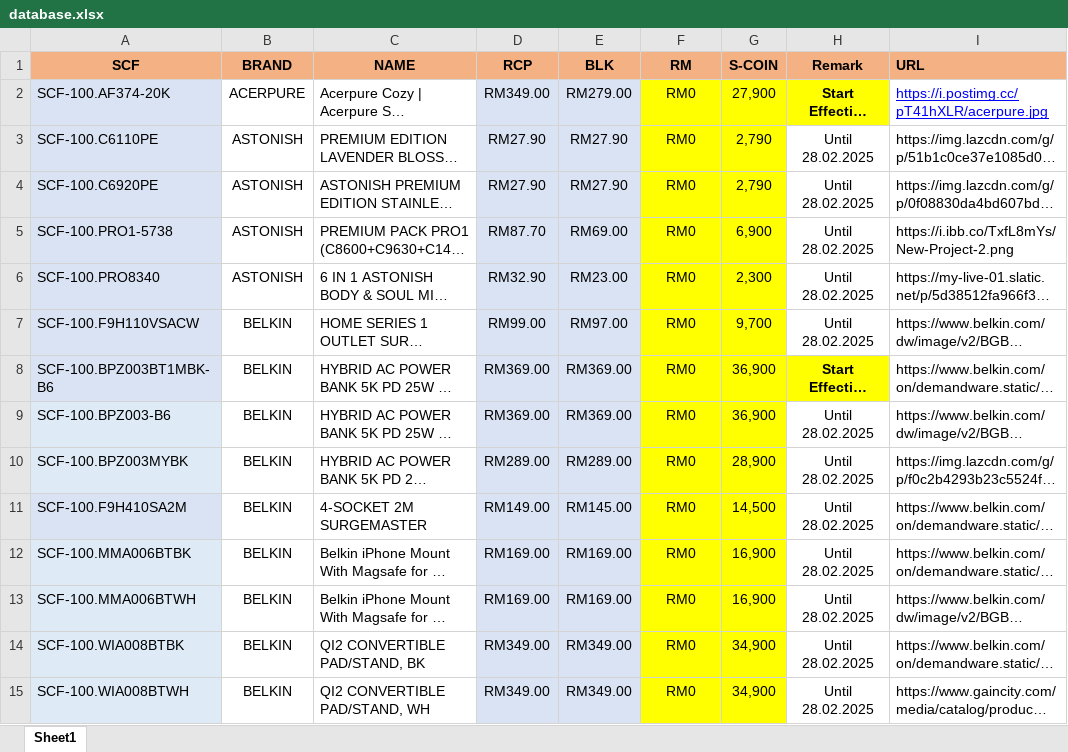
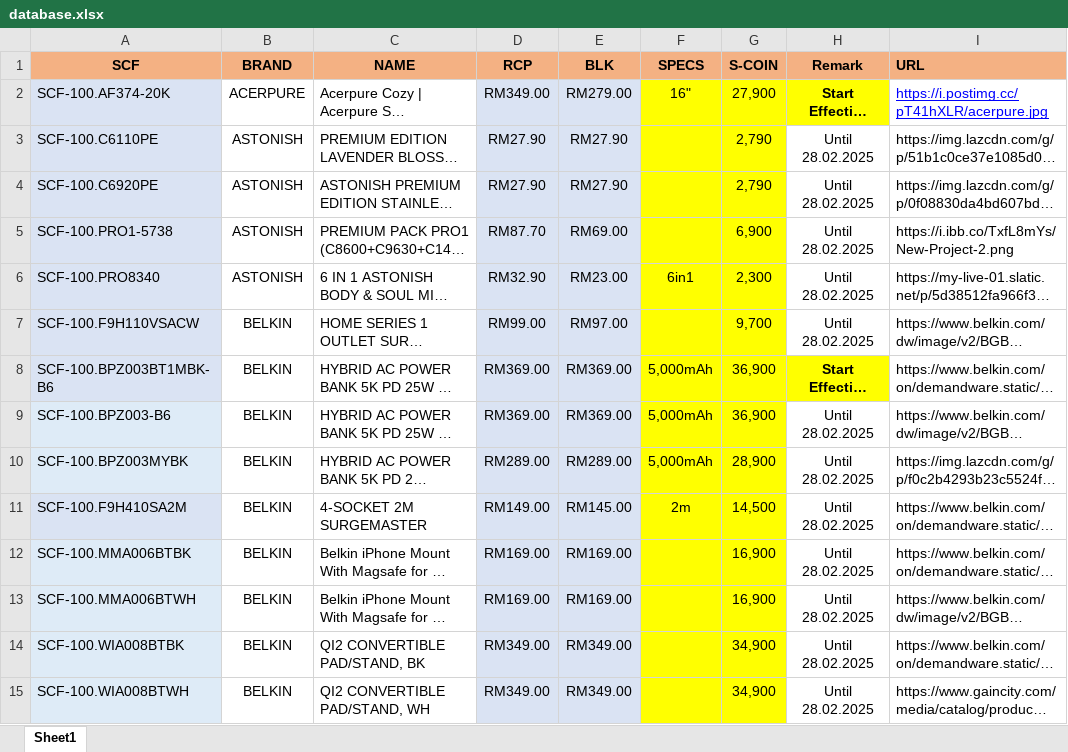
Before and after one commit to senhengtemerloh/rewards, an Excel workbook: database.xlsx, sheet Sheet1, drawn as a sheet; only a part is shown; long unchanged cells end in …; values as stored, in another font and other column widths than the file's, no borders; the diff covers the shown part only; the diff names each change by its address in the sheet, - before the commit and + after, or states it on an @@ line.

Commit message:
Add files via upload

```diff
--- a/database.xlsx (sheet Sheet1)
+++ b/database.xlsx (sheet Sheet1)
-F1: RM
+F1: SPECS
-F2 (SPECS): RM0
+F2 (SPECS): 16"
-F3:F5 (SPECS): RM0
+F3:F5 (SPECS): (empty)
-F6 (SPECS): RM0
+F6 (SPECS): 6in1
-F7 (SPECS): RM0
+F7 (SPECS): (empty)
-F8:F10 (SPECS): RM0
+F8:F10 (SPECS): 5,000mAh
-F11 (SPECS): RM0
+F11 (SPECS): 2m
-F12:F15 (SPECS): RM0
+F12:F15 (SPECS): (empty)
```
Also changed, not shown: 3 added rows, 204 edited cells and cell formats elsewhere in this sheet.
